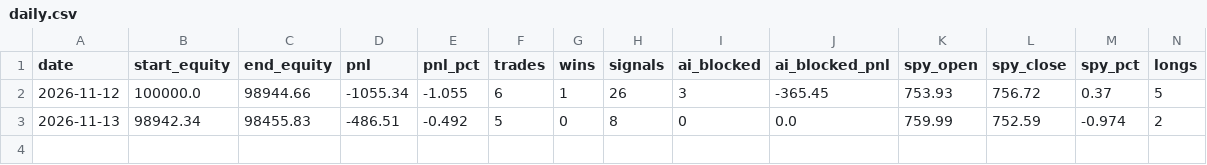
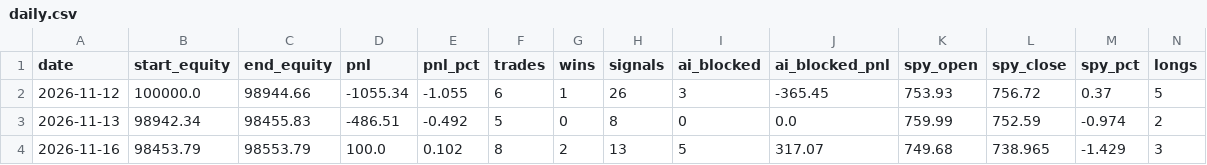
Before and after one commit to RobotsInc/paper-trader, a CSV file: data/daily.csv, drawn as a sheet; only a part is shown; rows hold the shown columns only; the diff names each change by its address in the sheet, - before the commit and + after, or states it on an @@ line.

```diff
--- a/data/daily.csv
+++ b/data/daily.csv
+row 4: 2026-11-16 | 98453.79 | 98553.79 | 100.0 | 0.102 | 8 | 2 | 13 | 5 | 317.07 | 749.68 | 738.965 | -1.429 | 3
```
Also changed, not shown: data/equity.csv, data/shadow.csv, 6 other files.
